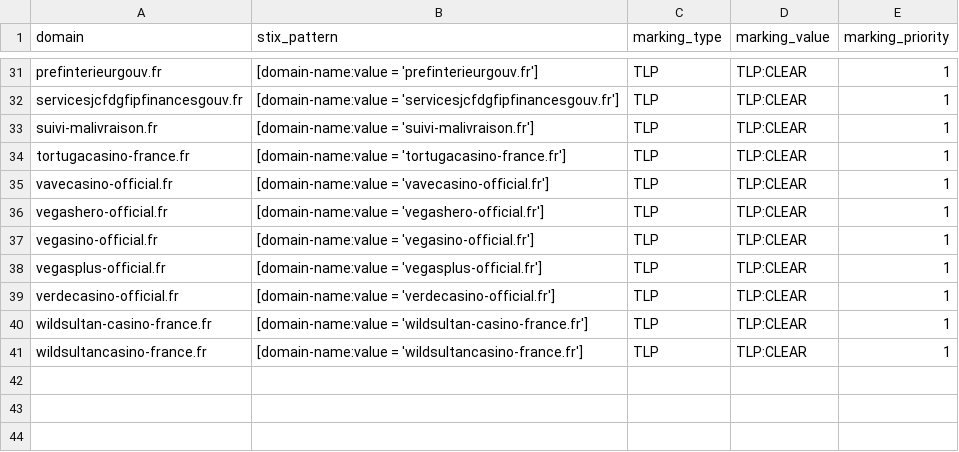
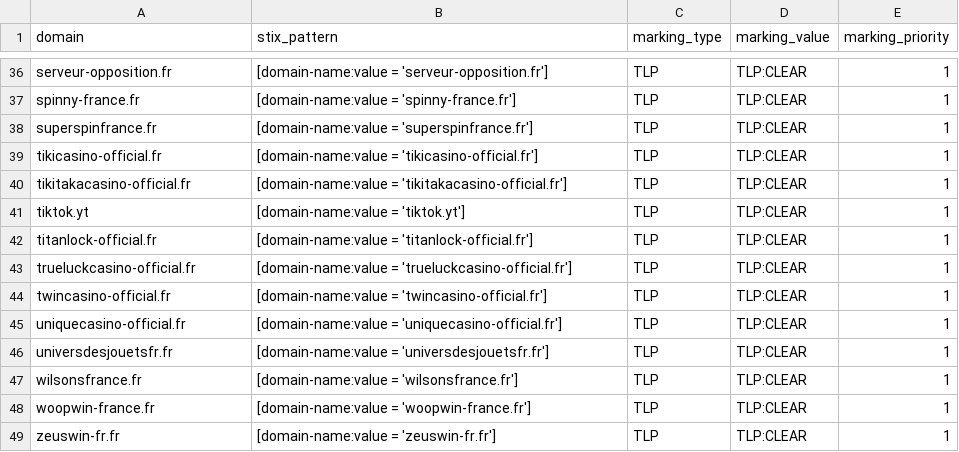
Before and after one commit to DreadFog/red_flag_domains_csv_feed_opencti, a CSV file: daily_domains.csv, drawn as a sheet; only a part is shown, gaps mark what is left out; addresses are those after the commit; the diff covers the shown part only; the diff names each change by its address in the sheet, - before the commit and + after, or states it on an @@ line.

```diff
--- a/daily_domains.csv
+++ b/daily_domains.csv
-A36 (domain): prefinterieurgouv.fr
+A36 (domain): serveur-opposition.fr
-B36 (stix_pattern): [domain-name:value = 'prefinterieurgouv.fr']
+B36 (stix_pattern): [domain-name:value = 'serveur-opposition.fr']
+row 37: spinny-france.fr | [domain-name:value = 'spinny-france.fr'] | TLP | TLP:CLEAR | 1
-A38 (domain): servicesjcfdgfipfinancesgouv.fr
+A38 (domain): superspinfrance.fr
-B38 (stix_pattern): [domain-name:value = 'servicesjcfdgfipfinancesgouv.fr']
+B38 (stix_pattern): [domain-name:value = 'superspinfrance.fr']
-A39 (domain): suivi-malivraison.fr
+A39 (domain): tikicasino-official.fr
-B39 (stix_pattern): [domain-name:value = 'suivi-malivraison.fr']
+B39 (stix_pattern): [domain-name:value = 'tikicasino-official.fr']
-A40 (domain): tortugacasino-france.fr
+A40 (domain): tikitakacasino-official.fr
-B40 (stix_pattern): [domain-name:value = 'tortugacasino-france.fr']
+B40 (stix_pattern): [domain-name:value = 'tikitakacasino-official.fr']
+row 41: tiktok.yt | [domain-name:value = 'tiktok.yt'] | TLP | TLP:CLEAR | 1
-A42 (domain): vavecasino-official.fr
+A42 (domain): titanlock-official.fr
-B42 (stix_pattern): [domain-name:value = 'vavecasino-official.fr']
+B42 (stix_pattern): [domain-name:value = 'titanlock-official.fr']
-A43 (domain): vegashero-official.fr
+A43 (domain): trueluckcasino-official.fr
-B43 (stix_pattern): [domain-name:value = 'vegashero-official.fr']
+B43 (stix_pattern): [domain-name:value = 'trueluckcasino-official.fr']
-A44 (domain): vegasino-official.fr
+A44 (domain): twincasino-official.fr
-B44 (stix_pattern): [domain-name:value = 'vegasino-official.fr']
+B44 (stix_pattern): [domain-name:value = 'twincasino-official.fr']
-A45 (domain): vegasplus-official.fr
+A45 (domain): uniquecasino-official.fr
-B45 (stix_pattern): [domain-name:value = 'vegasplus-official.fr']
+B45 (stix_pattern): [domain-name:value = 'uniquecasino-official.fr']
-A46 (domain): verdecasino-official.fr
+A46 (domain): universdesjouetsfr.fr
-B46 (stix_pattern): [domain-name:value = 'verdecasino-official.fr']
+B46 (stix_pattern): [domain-name:value = 'universdesjouetsfr.fr']
-A47 (domain): wildsultan-casino-france.fr
+A47 (domain): wilsonsfrance.fr
-B47 (stix_pattern): [domain-name:value = 'wildsultan-casino-france.fr']
+B47 (stix_pattern): [domain-name:value = 'wilsonsfrance.fr']
-A48 (domain): wildsultancasino-france.fr
+A48 (domain): woopwin-france.fr
-B48 (stix_pattern): [domain-name:value = 'wildsultancasino-france.fr']
+B48 (stix_pattern): [domain-name:value = 'woopwin-france.fr']
+row 49: zeuswin-fr.fr | [domain-name:value = 'zeuswin-fr.fr'] | TLP | TLP:CLEAR | 1
```
Also changed, not shown: 5 added rows and 58 edited cells elsewhere in this file.
